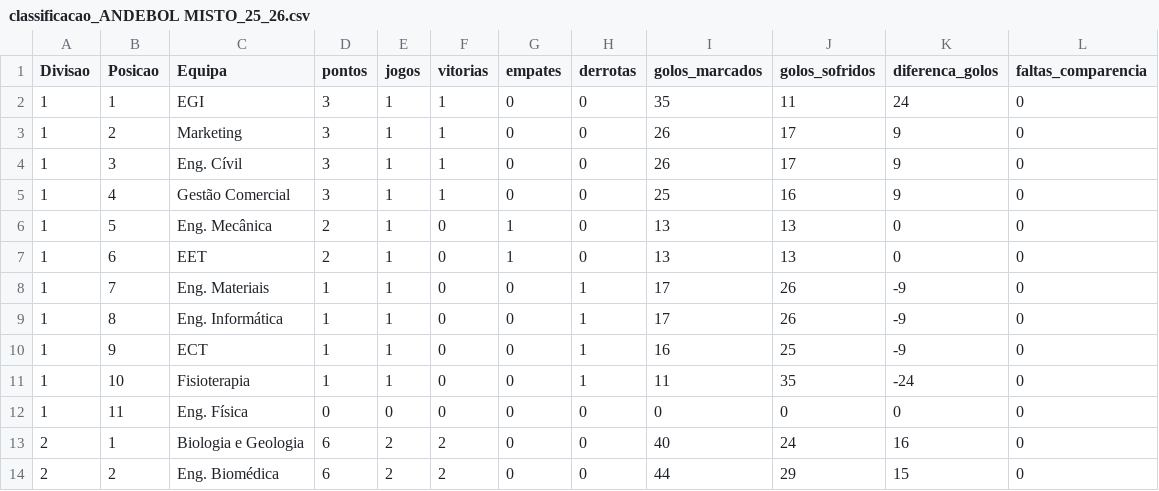
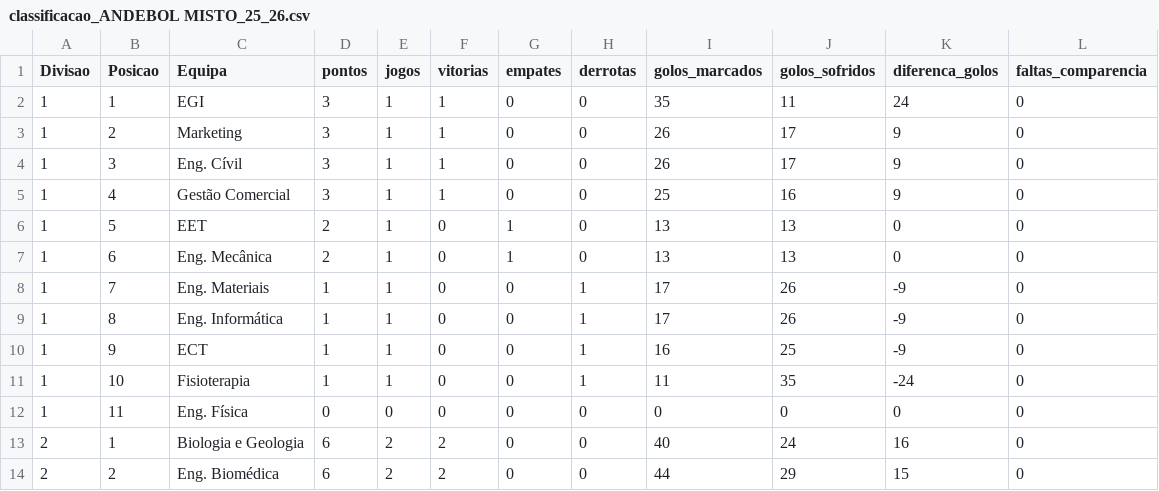
Before and after one commit to SlicF/mmr_ta-aua, a CSV file: elo_ratings/classificacao_ANDEBOL MISTO_25_26.csv, drawn as a sheet; only a part is shown.

```diff
--- a/elo_ratings/classificacao_ANDEBOL MISTO_25_26.csv
+++ b/elo_ratings/classificacao_ANDEBOL MISTO_25_26.csv
@@ -5,4 +5,4 @@ Divisao,Posicao,Equipa,pontos,jogos,vitorias,empates,derrotas,golos_marcados,gol
 1,4,Gestão Comercial,3,1,1,0,0,25,16,9,0
-1,5,Eng. Mecânica,2,1,0,1,0,13,13,0,0
-1,6,EET,2,1,0,1,0,13,13,0,0
+1,5,EET,2,1,0,1,0,13,13,0,0
+1,6,Eng. Mecânica,2,1,0,1,0,13,13,0,0
 1,7,Eng. Materiais,1,1,0,0,1,17,26,-9,0
```
Also changed, not shown: elo_ratings/classificacao_FUTEBOL DE 7 MASCULINO_25_26.csv, elo_ratings/classificacao_VOLEIBOL FEMININO_25_26.csv, 1 other file.
